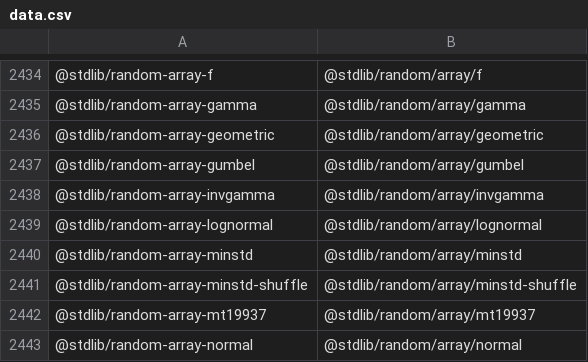
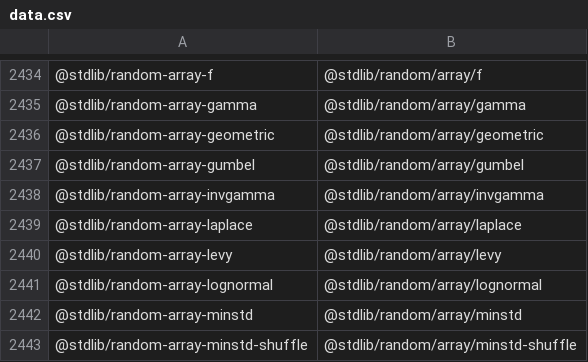
Before and after one commit to stdlib-js/namespace-standalone2pkg, a CSV file: data/data.csv, drawn as a sheet; only a part is shown, gaps mark what is left out; the shorter side is filled out with more unchanged rows; the diff names each change by its address in the sheet, - before the commit and + after, or states it on an @@ line.

```diff
--- a/data/data.csv
+++ b/data/data.csv
+row 2439: @stdlib/random-array-laplace | @stdlib/random/array/laplace
+row 2440: @stdlib/random-array-levy | @stdlib/random/array/levy
```
Also changed, not shown: 3 other files.
